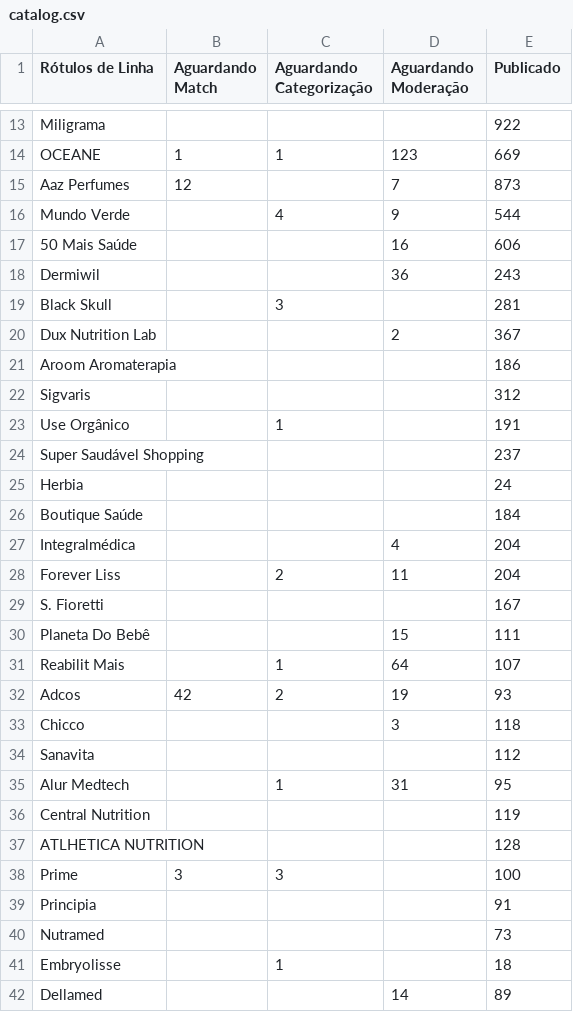
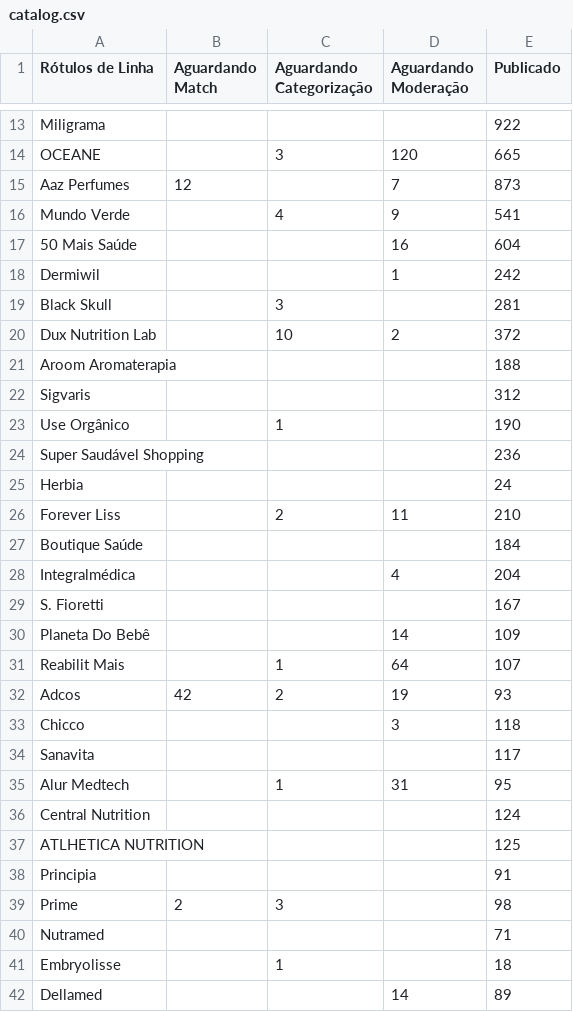
Before and after one commit to panvelinfinita/csv, a CSV file: catalog.csv, drawn as a sheet; only a part is shown, gaps mark what is left out; removed rows and columns are numbered as before the commit, all else as after; the diff covers the shown part only; the diff names each change by its address in the sheet, - before the commit and + after, or states it on an @@ line.

```diff
--- a/catalog.csv
+++ b/catalog.csv
-B14 (Aguardando Match): 1
+B14 (Aguardando Match): (empty)
-C14 (Aguardando Categorização): 1
+C14 (Aguardando Categorização): 3
-D14 (Aguardando Moderação): 123
+D14 (Aguardando Moderação): 120
-E14 (Publicado): 669
+E14 (Publicado): 665
-E16 (Publicado): 544
+E16 (Publicado): 541
-E17 (Publicado): 606
+E17 (Publicado): 604
-D18 (Aguardando Moderação): 36
+D18 (Aguardando Moderação): 1
-E18 (Publicado): 243
+E18 (Publicado): 242
-C20 (Aguardando Categorização): (empty)
+C20 (Aguardando Categorização): 10
-E20 (Publicado): 367
+E20 (Publicado): 372
-E21 (Publicado): 186
+E21 (Publicado): 188
-E23 (Publicado): 191
+E23 (Publicado): 190
-E24 (Publicado): 237
+E24 (Publicado): 236
+row 26: Forever Liss |  | 2 | 11 | 210
-row 28: Forever Liss |  | 2 | 11 | 204
-D30 (Aguardando Moderação): 15
+D30 (Aguardando Moderação): 14
-E30 (Publicado): 111
+E30 (Publicado): 109
-E34 (Publicado): 112
+E34 (Publicado): 117
-E36 (Publicado): 119
+E36 (Publicado): 124
-E37 (Publicado): 128
+E37 (Publicado): 125
-row 38: Prime | 3 | 3 |  | 100
+row 39: Prime | 2 | 3 |  | 98
-E40 (Publicado): 73
+E40 (Publicado): 71
```
Also changed, not shown: 41 edited cells elsewhere in this file.
